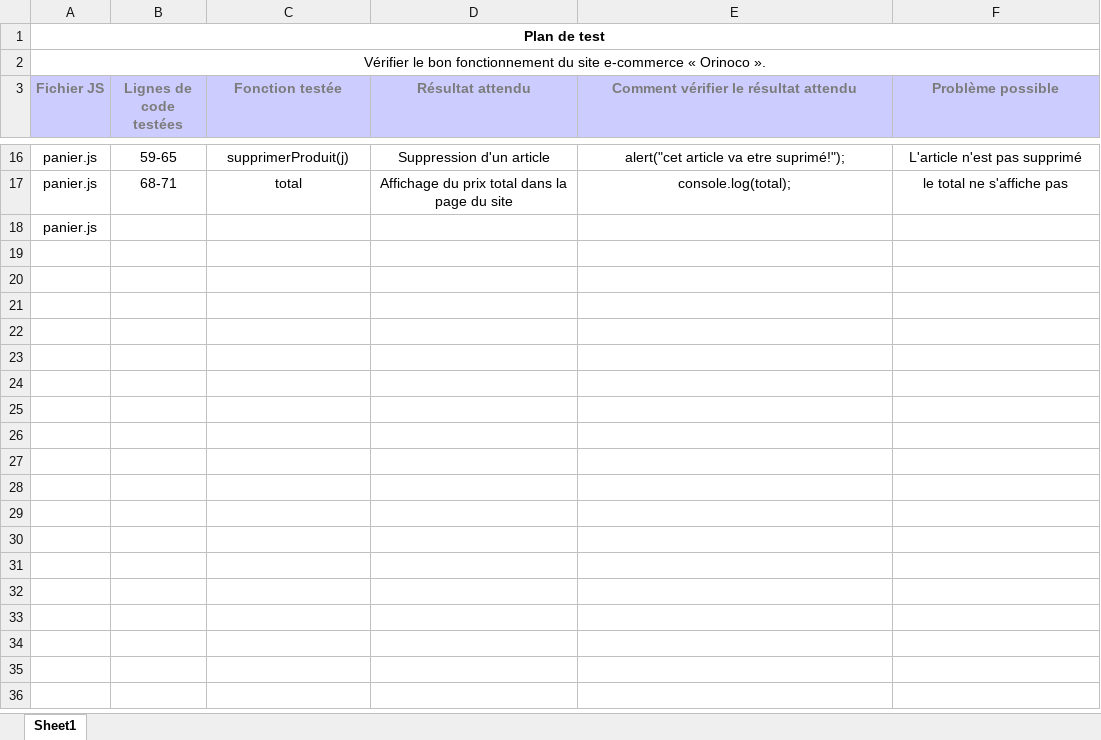
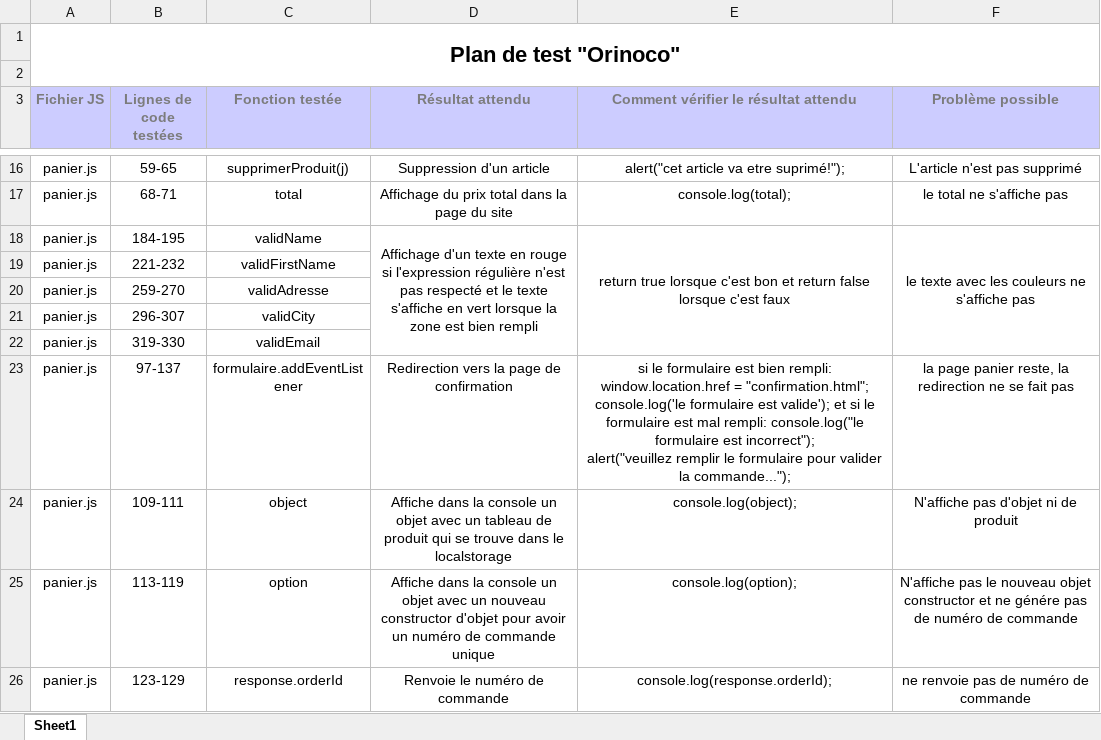
Before and after one commit to sousouben/Orinoco, an Excel workbook: plan test.xlsx, sheet Sheet1, drawn as a sheet; only a part is shown, gaps mark what is left out; values as stored, in another font and other column widths than the file's, no borders; removed rows and columns are numbered as before the commit, all else as after; ↵ is a line break in a cell; the diff names each change by its address in the sheet, - before the commit and + after, or states it on an @@ line.

Commit message:
fin plan test

```diff
--- a/plan test.xlsx (sheet Sheet1)
+++ b/plan test.xlsx (sheet Sheet1)
-A1 (Fichier JS): Plan de test
+A1 (Fichier JS): Plan de test "Orinoco"
@@ A1 text size: larger @@
-A1:F1 merged
+A1:F2 merged
-A2 (Fichier JS): Vérifier le bon fonctionnement du site e-commerce « Orinoco ».
+A2 (Fichier JS): (empty)
-A2:F2 merged
+row 18: panier.js | 184-195 | validName | Affichage d'un texte en rouge si l'expression régulière n'est pas respecté et le texte s'affiche en vert lorsque la zone est bien rempli | return true lorsque c'est bon et return false lorsque c'est faux | le texte avec les couleurs ne s'affiche pas
-B19 (Lignes de code testées): (empty)
+B19 (Lignes de code testées): 221-232
-C19 (Fonction testée): (empty)
+C19 (Fonction testée): validFirstName
+row 20: panier.js | 259-270 | validAdresse
+row 21: panier.js | 296-307 | validCity
+row 22: panier.js | 319-330 | validEmail
+row 23: panier.js | 97-137 | formulaire.addEventListener | Redirection vers la page de confirmation | si le formulaire est bien rempli: window.location.href = "confirmation.html"; console.log('le formulaire est valide'); et si le formulaire est mal rempli: console.log("le formulaire est incorrect"); ↵ alert("veuillez remplir le formulaire pour valider la commande..."); | la page panier reste, la redirection ne se fait pas
+row 24: panier.js | 109-111 | object | Affiche dans la console un objet avec un tableau de produit qui se trouve dans le localstorage | console.log(object); | N'affiche pas d'objet ni de produit
+row 25: panier.js | 113-119 | option | Affiche dans la console un objet avec un nouveau constructor d'objet pour avoir un numéro de commande unique | console.log(option); | N'affiche pas le nouveau objet constructor et ne génére pas de numéro de commande
+row 26: panier.js | 123-129 | response.orderId | Renvoie le numéro de commande | console.log(response.orderId); | ne renvoie pas de numéro de commande
```
Also changed, not shown: 1 other file.
